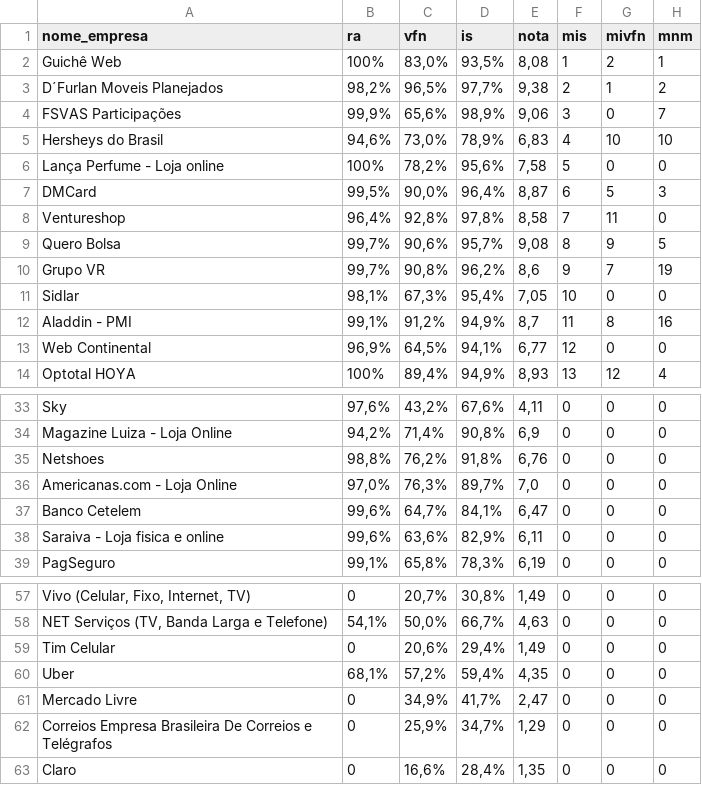
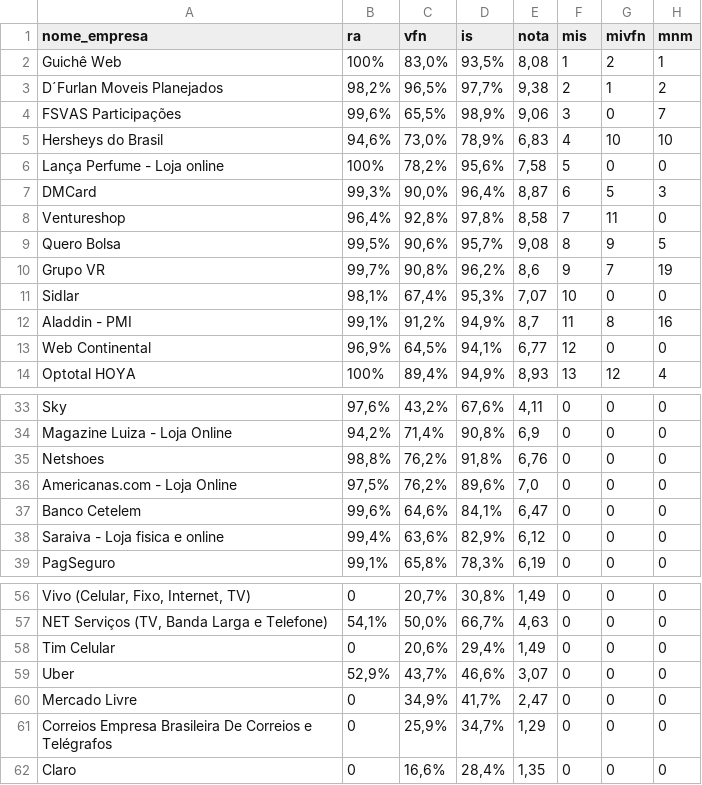
Before and after one commit to if1015-datascience-ufpe/2017-2-projeto-wildcats, a CSV file: tabela_recaqui.csv, drawn as a sheet; only a part is shown, gaps mark what is left out; addresses are those after the commit; the diff covers the shown part only; the diff names each change by its address in the sheet, - before the commit and + after, or states it on an @@ line.

```diff
--- a/tabela_recaqui.csv
+++ b/tabela_recaqui.csv
-B4 (ra): 99,9%
+B4 (ra): 99,6%
-C4 (vfn): 65,6%
+C4 (vfn): 65,5%
-B7 (ra): 99,5%
+B7 (ra): 99,3%
-B9 (ra): 99,7%
+B9 (ra): 99,5%
-C11 (vfn): 67,3%
+C11 (vfn): 67,4%
-D11 (is): 95,4%
+D11 (is): 95,3%
-E11 (nota): 7,05
+E11 (nota): 7,07
-B36 (ra): 97,0%
+B36 (ra): 97,5%
-C36 (vfn): 76,3%
+C36 (vfn): 76,2%
-D36 (is): 89,7%
+D36 (is): 89,6%
-C37 (vfn): 64,7%
+C37 (vfn): 64,6%
-B38 (ra): 99,6%
+B38 (ra): 99,4%
-E38 (nota): 6,11
+E38 (nota): 6,12
-B59 (ra): 68,1%
+B59 (ra): 52,9%
-C59 (vfn): 57,2%
+C59 (vfn): 43,7%
-D59 (is): 59,4%
+D59 (is): 46,6%
-E59 (nota): 4,35
+E59 (nota): 3,07
```
Also changed, not shown: 1 added row, 2 removed rows and 13 edited cells elsewhere in this file, 1 other file.
